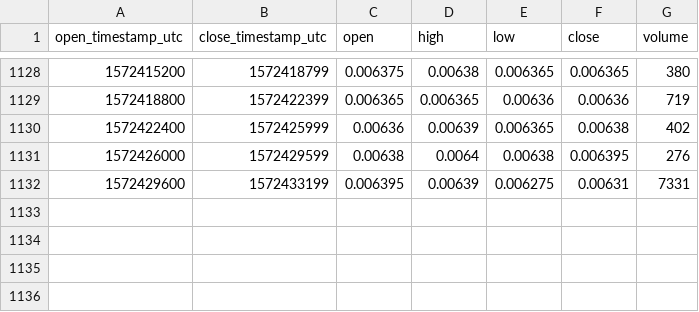
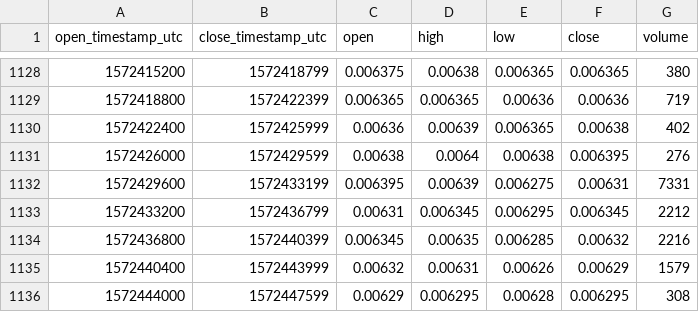
Before and after one commit to cryptobigbro/bitmex-LTCZ19, a CSV file: bitmex-LTCZ19-1h.csv, drawn as a sheet; only a part is shown, gaps mark what is left out; the diff names each change by its address in the sheet, - before the commit and + after, or states it on an @@ line.

Commit message:
Update OHLCV data.

```diff
--- a/bitmex-LTCZ19-1h.csv
+++ b/bitmex-LTCZ19-1h.csv
+row 1133: 1572433200 | 1572436799 | 0.00631 | 0.006345 | 0.006295 | 0.006345 | 2212
+row 1134: 1572436800 | 1572440399 | 0.006345 | 0.00635 | 0.006285 | 0.00632 | 2216
+row 1135: 1572440400 | 1572443999 | 0.00632 | 0.00631 | 0.00626 | 0.00629 | 1579
+row 1136: 1572444000 | 1572447599 | 0.00629 | 0.006295 | 0.00628 | 0.006295 | 308
```
Also changed, not shown: 1 other file.
